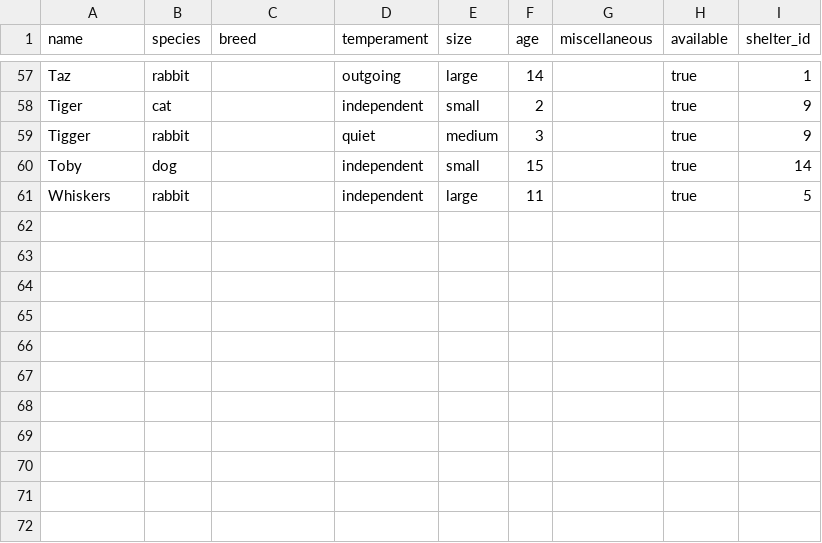
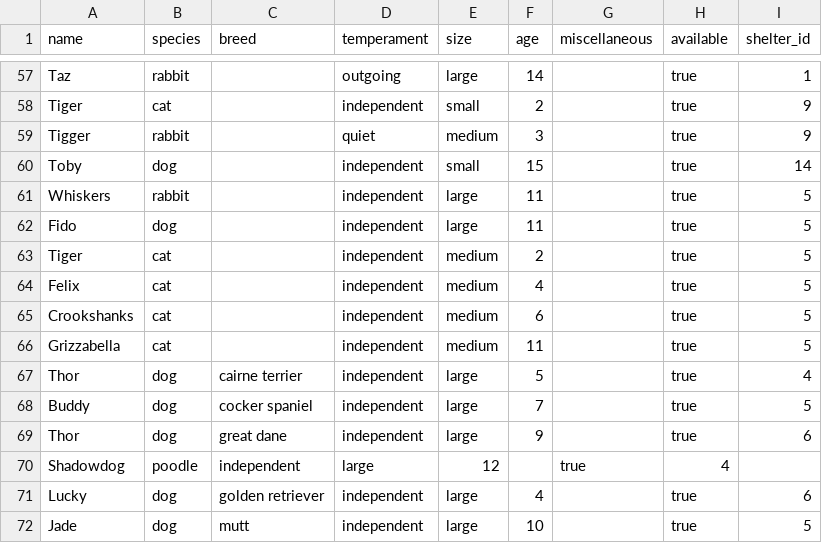
Before and after one commit to hdaniel1/module-one-final-project-guidelines-dc-web-career-040119, a CSV file: lib/seeds/pets.csv, drawn as a sheet; only a part is shown, gaps mark what is left out.

Commit message:
adding more seed data, volunteer option, and logic for no favorites / preferred

```diff
--- a/lib/seeds/pets.csv
+++ b/lib/seeds/pets.csv
@@ -61 +61,12 @@ Toby,dog,,independent,small,15,,true,14
 Whiskers,rabbit,,independent,large,11,,true,5
+Fido,dog,,independent,large,11,,true,5
+Tiger,cat,,independent,medium,2,,true,5
+Felix,cat,,independent,medium,4,,true,5
+Crookshanks,cat,,independent,medium,6,,true,5
+Grizzabella,cat,,independent,medium,11,,true,5
+Thor,dog,cairne terrier,independent,large,5,,true,4
+Buddy,dog,cocker spaniel,independent,large,7,,true,5
+Thor,dog,great dane,independent,large,9,,true,6
+Shadowdog,poodle,independent,large,12,,true,4
+Lucky,dog,golden retriever,independent,large,4,,true,6
+Jade,dog,mutt,independent,large,10,,true,5
```
Also changed, not shown: lib/seeds/shelters.csv, 5 other files.
